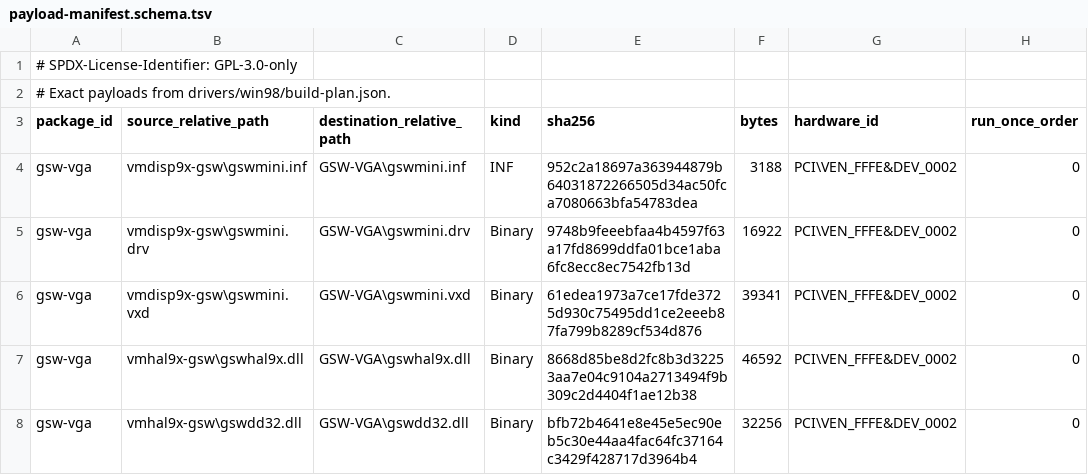
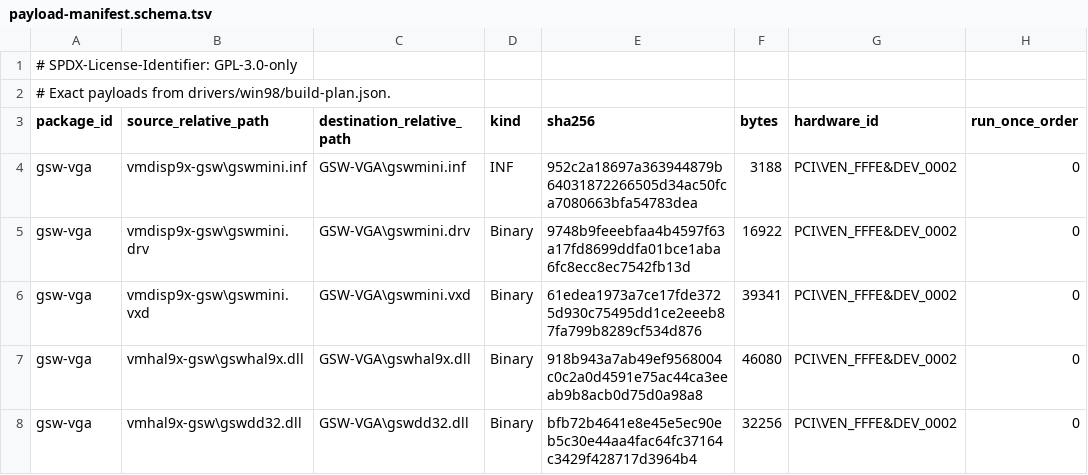
Before and after one commit to Retvrn99/RETVRN99, a TSV file: drivers/win98/payload-manifest.schema.tsv, drawn as a sheet.

```diff
--- a/drivers/win98/payload-manifest.schema.tsv
+++ b/drivers/win98/payload-manifest.schema.tsv
@@ -6,3 +6,3 @@ gsw-vga	vmdisp9x-gsw\gswmini.drv	GSW-VGA\gswmini.drv	Binary	9748b9feeebfaa4b4597
 gsw-vga	vmdisp9x-gsw\gswmini.vxd	GSW-VGA\gswmini.vxd	Binary	61edea1973a7ce17fde3725d930c75495dd1ce2eeeb87fa799b8289cf534d876	39341	PCI\VEN_FFFE&DEV_0002	0
-gsw-vga	vmhal9x-gsw\gswhal9x.dll	GSW-VGA\gswhal9x.dll	Binary	8668d85be8d2fc8b3d32253aa7e04c9104a2713494f9b309c2d4404f1ae12b38	46592	PCI\VEN_FFFE&DEV_0002	0
+gsw-vga	vmhal9x-gsw\gswhal9x.dll	GSW-VGA\gswhal9x.dll	Binary	918b943a7ab49ef9568004c0c2a0d4591e75ac44ca3eeab9b8acb0d75d0a98a8	46080	PCI\VEN_FFFE&DEV_0002	0
 gsw-vga	vmhal9x-gsw\gswdd32.dll	GSW-VGA\gswdd32.dll	Binary	bfb72b4641e8e45e5ec90eb5c30e44aa4fac64fc37164c3429f428717d3964b4	32256	PCI\VEN_FFFE&DEV_0002	0
```
Also changed, not shown: 45 other files.
